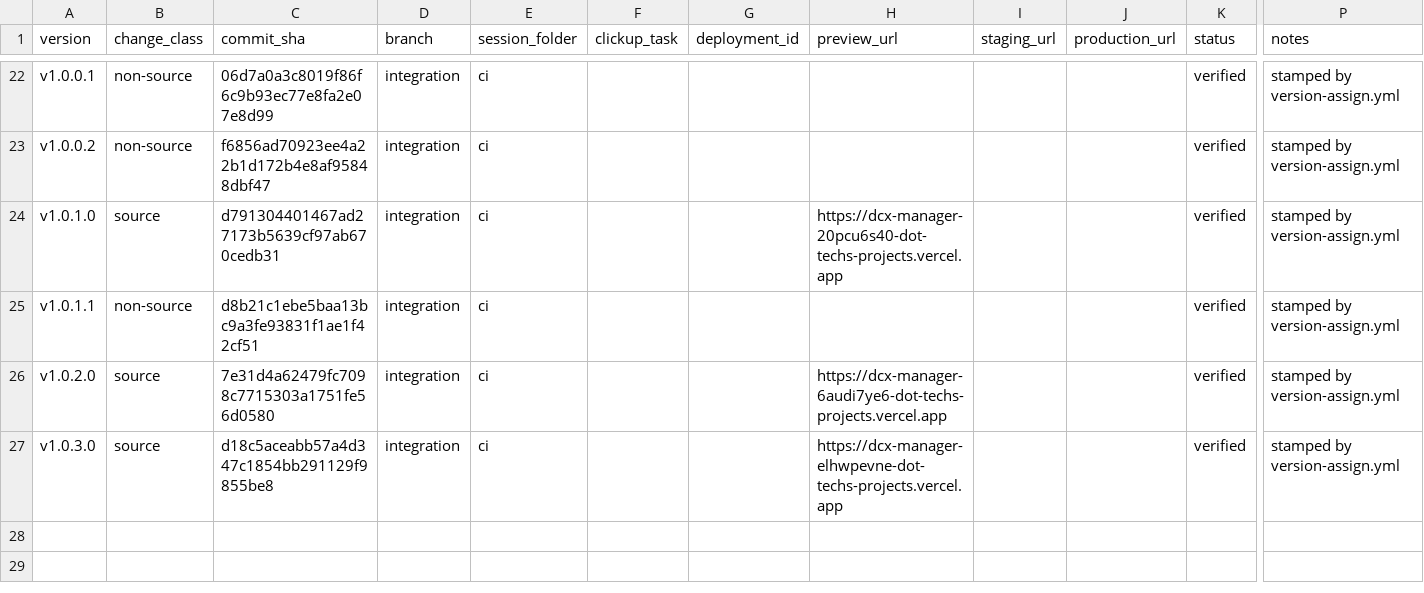
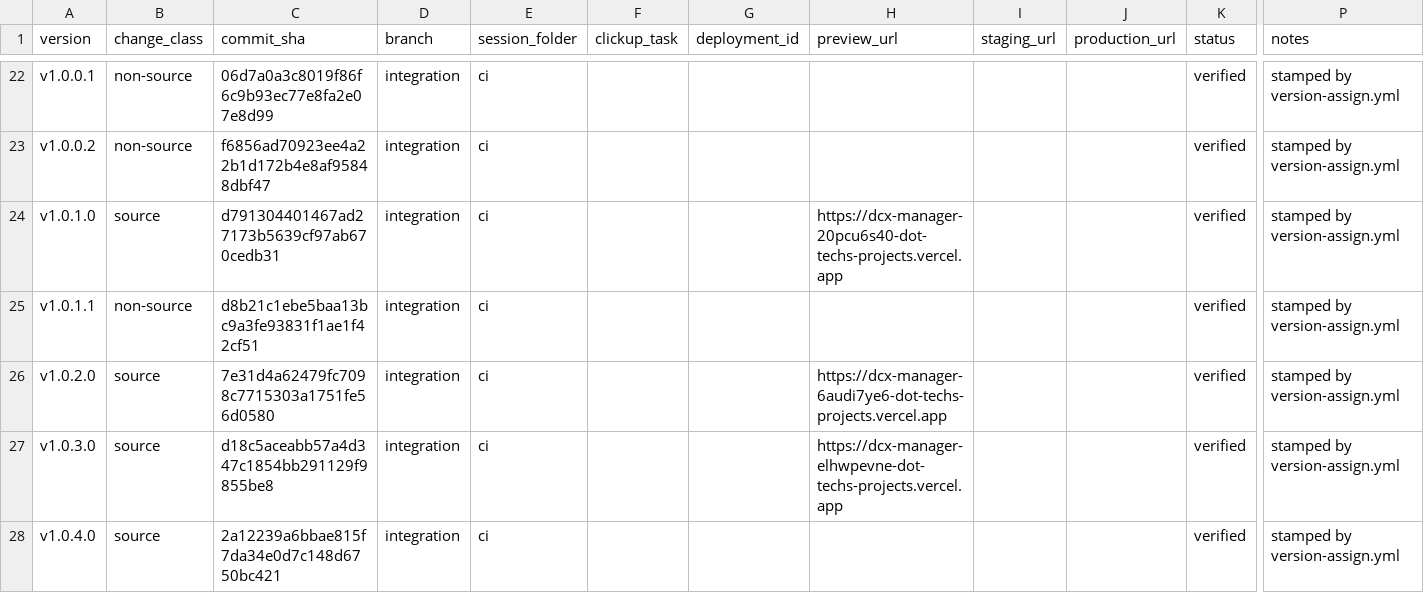
Before and after one commit to tech557/dcx-manager, a CSV file: docs/releases/registry.csv, drawn as a sheet; only a part is shown, gaps mark what is left out; rows hold the shown columns only; the diff names each change by its address in the sheet, - before the commit and + after, or states it on an @@ line.

```diff
--- a/docs/releases/registry.csv
+++ b/docs/releases/registry.csv
+row 28: v1.0.4.0 | source | 2a12239a6bbae815f7da34e0d7c148d6750bc421 | integration | ci |  |  |  |  |  | verified | stamped by version-assign.yml
```
Also changed, not shown: 1 other file.
